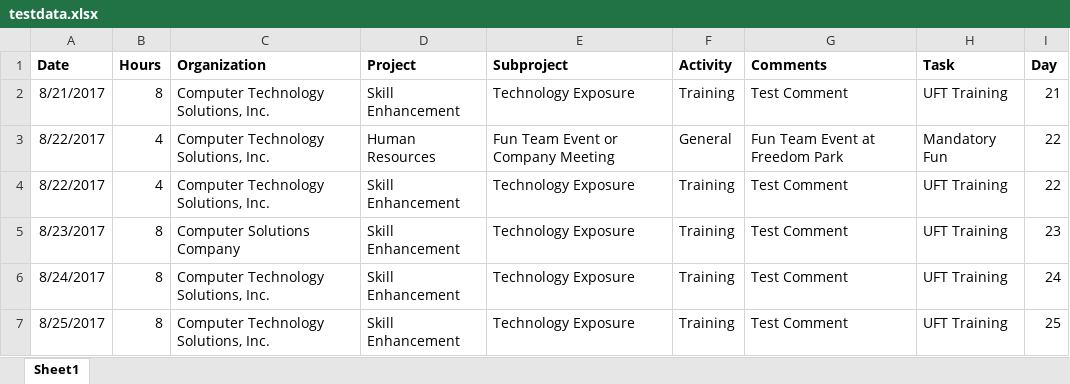
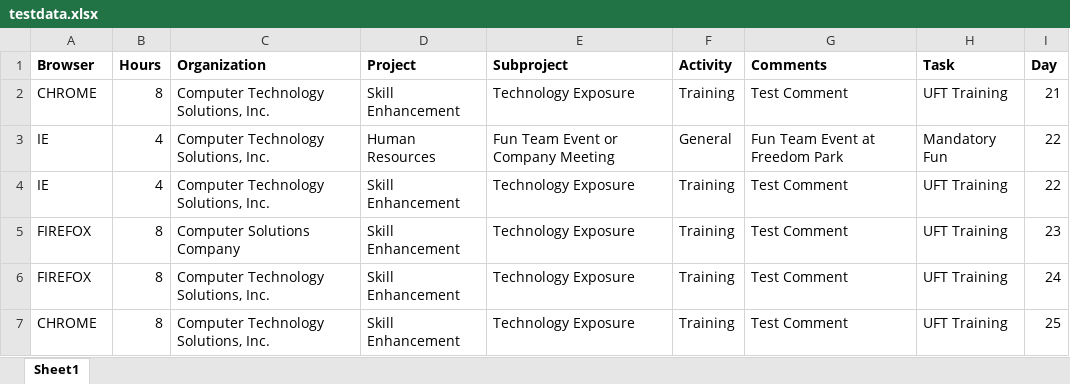
Before and after one commit to qhcgi/chronosUFT, an Excel workbook: Chronos/AddNewTimeEntry/testdata.xlsx, sheet Sheet1, drawn as a sheet; values as stored, in another font and other column widths than the file's, no borders; the diff names each change by its address in the sheet, - before the commit and + after, or states it on an @@ line.

Commit message:
added browser parameterization from global datatable and updated test data accordingly

```diff
--- a/Chronos/AddNewTimeEntry/testdata.xlsx (sheet Sheet1)
+++ b/Chronos/AddNewTimeEntry/testdata.xlsx (sheet Sheet1)
-A1: Date
+A1: Browser
-A2 (Browser): 8/21/2017
+A2 (Browser): CHROME
-A3:A4 (Browser): 8/22/2017
+A3:A4 (Browser): IE
-A5 (Browser): 8/23/2017
+A5 (Browser): FIREFOX
-A6 (Browser): 8/24/2017
+A6 (Browser): FIREFOX
-A7 (Browser): 8/25/2017
+A7 (Browser): CHROME
```
Also changed, not shown: 9 other files.
